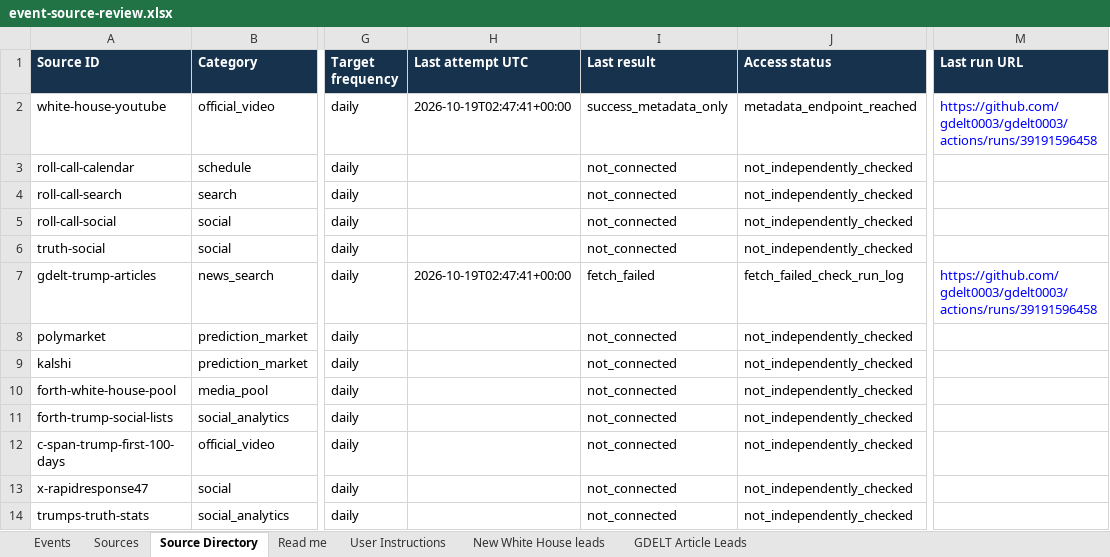
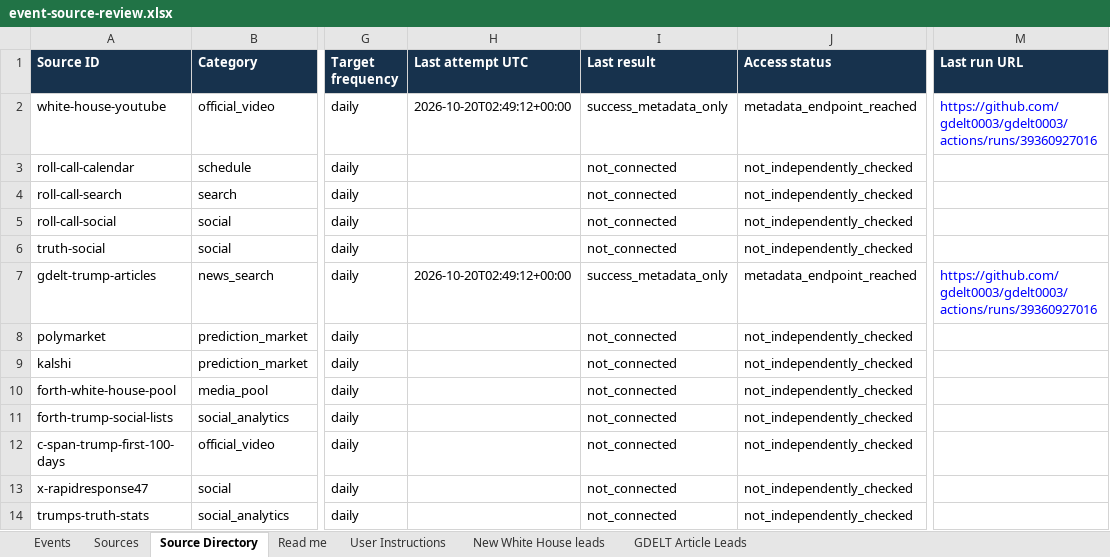
Before and after one commit to gdelt0003/gdelt0003, an Excel workbook: outputs/event-source-review.xlsx, sheet Source Directory, drawn as a sheet; only a part is shown, gaps mark what is left out; values as stored, in another font and other column widths than the file's, no borders; the diff names each change by its address in the sheet, - before the commit and + after, or states it on an @@ line.

```diff
--- a/outputs/event-source-review.xlsx (sheet Source Directory)
+++ b/outputs/event-source-review.xlsx (sheet Source Directory)
-H2 (Last attempt UTC): 2026-10-19T02:47:41+00:00
+H2 (Last attempt UTC): 2026-10-20T02:49:12+00:00
-M2 (Last run URL): https://github.com/gdelt0003/gdelt0003/actions/runs/39191596458
+M2 (Last run URL): https://github.com/gdelt0003/gdelt0003/actions/runs/39360927016
-H7 (Last attempt UTC): 2026-10-19T02:47:41+00:00
+H7 (Last attempt UTC): 2026-10-20T02:49:12+00:00
-I7 (Last result): fetch_failed
+I7 (Last result): success_metadata_only
-J7 (Access status): fetch_failed_check_run_log
+J7 (Access status): metadata_endpoint_reached
-M7 (Last run URL): https://github.com/gdelt0003/gdelt0003/actions/runs/39191596458
+M7 (Last run URL): https://github.com/gdelt0003/gdelt0003/actions/runs/39360927016
```
Also changed, not shown: sheet GDELT Article Leads, sheet New White House leads, 3 other files.
